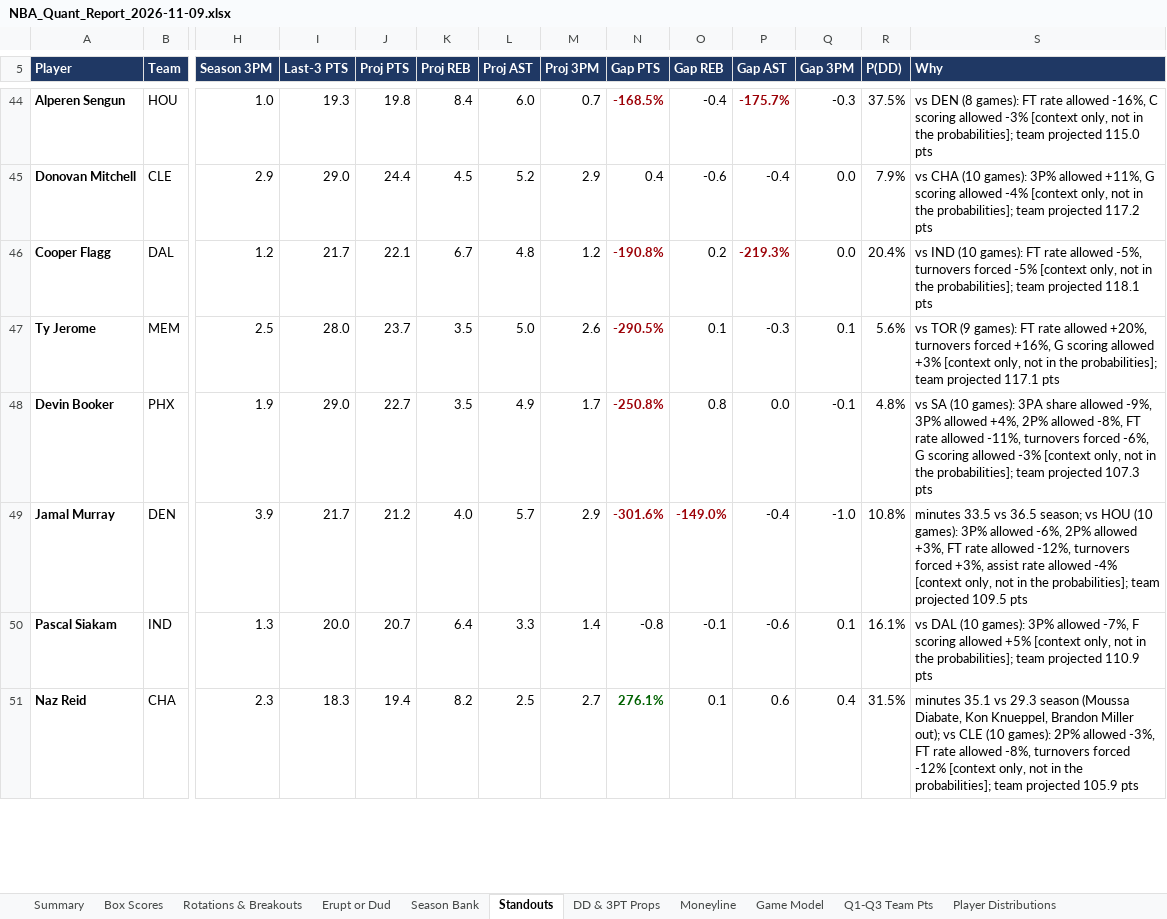
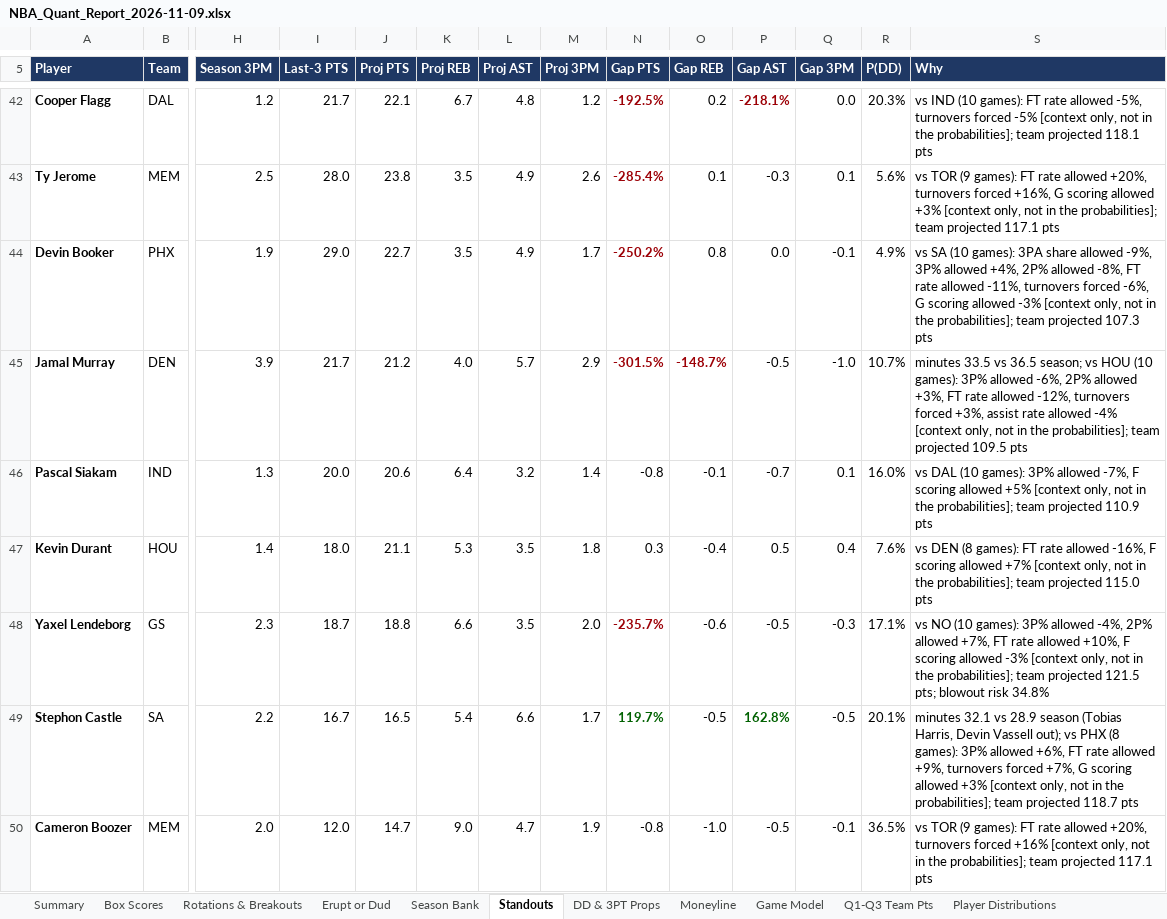
Before and after one commit to HeyShawtty/nba-quant-desk, an Excel workbook: reports/NBA_Quant_Report_2026-11-09.xlsx, sheet Standouts, drawn as a sheet; only a part is shown, gaps mark what is left out; values as stored, in another font and other column widths than the file's, no borders; removed rows and columns are numbered as before the commit, all else as after; rows hold the shown columns only; the diff covers the shown part only; the diff names each change by its address in the sheet, - before the commit and + after, or states it on an @@ line.

```diff
--- a/reports/NBA_Quant_Report_2026-11-09.xlsx (sheet Standouts)
+++ b/reports/NBA_Quant_Report_2026-11-09.xlsx (sheet Standouts)
-row 44: Alperen Sengun | HOU | 1.0 | 19.3 | 19.8 | 8.4 | 6.0 | 0.7 | -168.5% | -0.4 | -175.7% | -0.3 | 37.5% | vs DEN (8 games): FT rate allowed -16%, C scoring allowed -3% [context only, not in the probabilities]; team projected 115.0 pts
-row 45: Donovan Mitchell | CLE | 2.9 | 29.0 | 24.4 | 4.5 | 5.2 | 2.9 | 0.4 | -0.6 | -0.4 | 0.0 | 7.9% | vs CHA (10 games): 3P% allowed +11%, G scoring allowed -4% [context only, not in the probabilities]; team projected 117.2 pts
-N42 (Gap PTS): -190.8%
+N42 (Gap PTS): -192.5%
-P42 (Gap AST): -219.3%
+P42 (Gap AST): -218.1%
-R42 (P(DD)): 20.4%
+R42 (P(DD)): 20.3%
-J43 (Proj PTS): 23.7
+J43 (Proj PTS): 23.8
-L43 (Proj AST): 5.0
+L43 (Proj AST): 4.9
-N43 (Gap PTS): -290.5%
+N43 (Gap PTS): -285.4%
-N44 (Gap PTS): -250.8%
+N44 (Gap PTS): -250.2%
-R44 (P(DD)): 4.8%
+R44 (P(DD)): 4.9%
-N45 (Gap PTS): -301.6%
+N45 (Gap PTS): -301.5%
-O45 (Gap REB): -149.0%
+O45 (Gap REB): -148.7%
-P45 (Gap AST): -0.4
+P45 (Gap AST): -0.5
-R45 (P(DD)): 10.8%
+R45 (P(DD)): 10.7%
-J46 (Proj PTS): 20.7
+J46 (Proj PTS): 20.6
-L46 (Proj AST): 3.3
+L46 (Proj AST): 3.2
-P46 (Gap AST): -0.6
+P46 (Gap AST): -0.7
-R46 (P(DD)): 16.1%
+R46 (P(DD)): 16.0%
-row 51: Naz Reid | CHA | 2.3 | 18.3 | 19.4 | 8.2 | 2.5 | 2.7 | 276.1% | 0.1 | 0.6 | 0.4 | 31.5% | minutes 35.1 vs 29.3 season (Moussa Diabate, Kon Knueppel, Brandon Miller out); vs CLE (10 games): 2P% allowed -3%, FT rate allowed -8%, turnovers forced -12% [context only, not in the probabilities]; team projected 105.9 pts
+row 47: Kevin Durant | HOU | 1.4 | 18.0 | 21.1 | 5.3 | 3.5 | 1.8 | 0.3 | -0.4 | 0.5 | 0.4 | 7.6% | vs DEN (8 games): FT rate allowed -16%, F scoring allowed +7% [context only, not in the probabilities]; team projected 115.0 pts
+row 48: Yaxel Lendeborg | GS | 2.3 | 18.7 | 18.8 | 6.6 | 3.5 | 2.0 | -235.7% | -0.6 | -0.5 | -0.3 | 17.1% | vs NO (10 games): 3P% allowed -4%, 2P% allowed +7%, FT rate allowed +10%, F scoring allowed -3% [context only, not in the probabilities]; team projected 121.5 pts; blowout risk 34.8%
+row 49: Stephon Castle | SA | 2.2 | 16.7 | 16.5 | 5.4 | 6.6 | 1.7 | 119.7% | -0.5 | 162.8% | -0.5 | 20.1% | minutes 32.1 vs 28.9 season (Tobias Harris, Devin Vassell out); vs PHX (8 games): 3P% allowed +6%, FT rate allowed +9%, turnovers forced +7%, G scoring allowed +3% [context only, not in the probabilities]; team projected 118.7 pts
+row 50: Cameron Boozer | MEM | 2.0 | 12.0 | 14.7 | 9.0 | 4.7 | 1.9 | -0.8 | -1.0 | -0.5 | -0.1 | 36.5% | vs TOR (9 games): FT rate allowed +20%, turnovers forced +16% [context only, not in the probabilities]; team projected 117.1 pts
```
Also changed, not shown: 14 added rows, 21 removed rows and 52 edited cells elsewhere in this sheet, sheet Player Thresholds, sheet Player Distributions, sheet Rotations & Breakouts, sheet Season Bank, sheet Minutes & Injuries, sheet Box Scores, 11 more sheets, formulas that keep their value, reports/Data_Bank_2026-27.xlsx, 7 other files.
